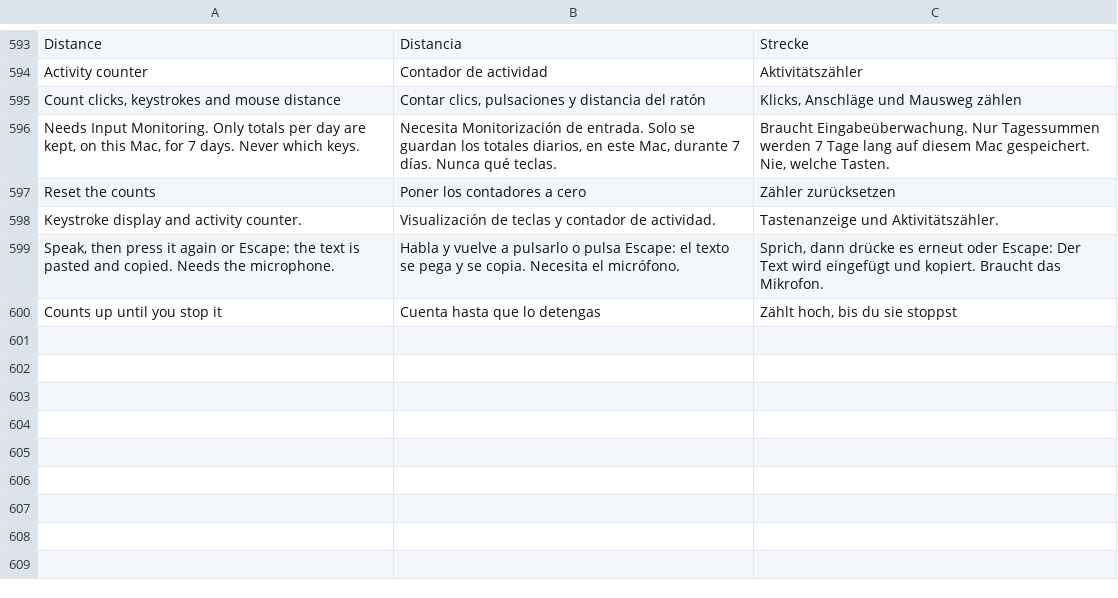
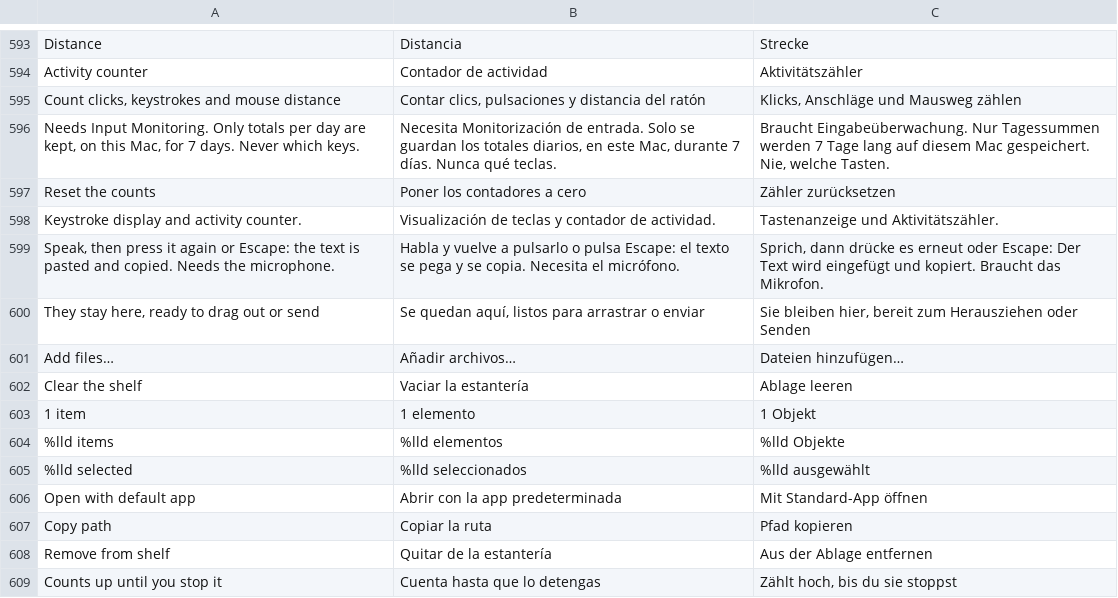
Before and after one commit to Arrows78/Pillbox, a TSV file: scripts/data/translations.tsv, drawn as a sheet; only a part is shown, gaps mark what is left out; the diff names each change by its address in the sheet, - before the commit and + after, or states it on an @@ line.

```diff
--- a/scripts/data/translations.tsv
+++ b/scripts/data/translations.tsv
+row 600: They stay here, ready to drag out or send | Se quedan aquí, listos para arrastrar o enviar | Sie bleiben hier, bereit zum Herausziehen oder Senden
+row 601: Add files… | Añadir archivos… | Dateien hinzufügen…
+row 602: Clear the shelf | Vaciar la estantería | Ablage leeren
+row 603: 1 item | 1 elemento | 1 Objekt
+row 604: %lld items | %lld elementos | %lld Objekte
+row 605: %lld selected | %lld seleccionados | %lld ausgewählt
+row 606: Open with default app | Abrir con la app predeterminada | Mit Standard-App öffnen
+row 607: Copy path | Copiar la ruta | Pfad kopieren
+row 608: Remove from shelf | Quitar de la estantería | Aus der Ablage entfernen
```
Also changed, not shown: 6 other files.
